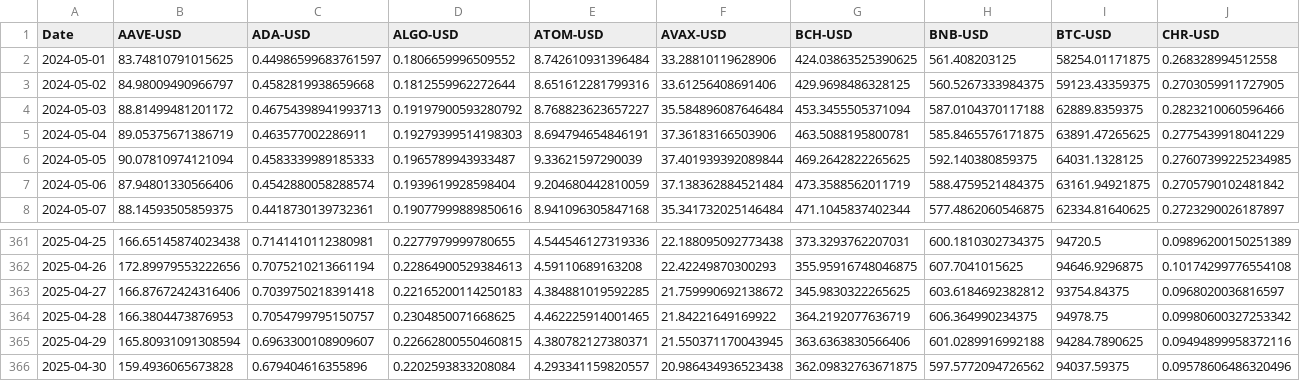
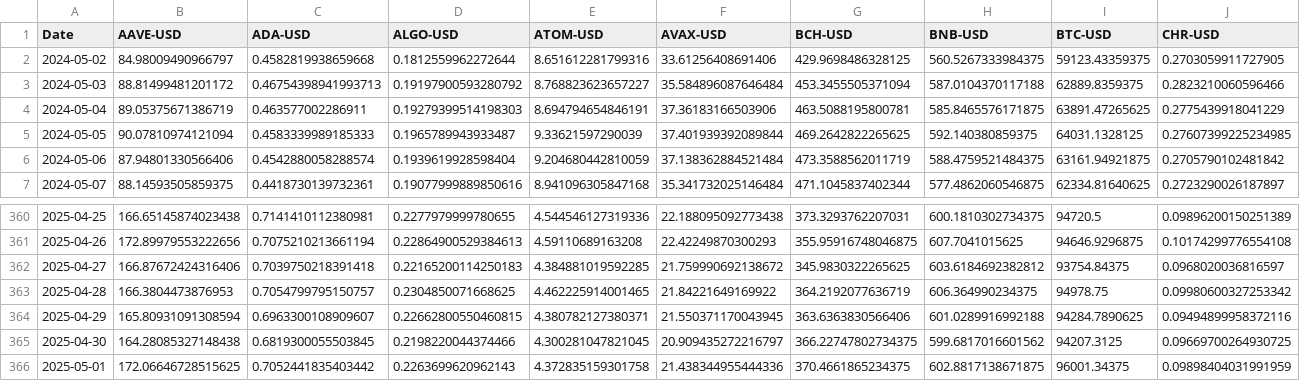
Before and after one commit to gedghill/AE2, a CSV file: Close_Data.csv, drawn as a sheet; only a part is shown, gaps mark what is left out; removed rows and columns are numbered as before the commit, all else as after; rows hold the shown columns only; the diff names each change by its address in the sheet, - before the commit and + after, or states it on an @@ line.

```diff
--- a/Close_Data.csv
+++ b/Close_Data.csv
-row 2: 2024-05-01 | 83.74810791015625 | 0.44986599683761597 | 0.1806659996509552 | 8.742610931396484 | 33.28810119628906 | 424.03863525390625 | 561.408203125 | 58254.01171875 | 0.268328994512558
-row 366: 2025-04-30 | 159.4936065673828 | 0.679404616355896 | 0.2202593833208084 | 4.293341159820557 | 20.986434936523438 | 362.09832763671875 | 597.5772094726562 | 94037.59375 | 0.09578606486320496
+row 365: 2025-04-30 | 164.28085327148438 | 0.6819300055503845 | 0.2198220044374466 | 4.300281047821045 | 20.909435272216797 | 366.22747802734375 | 599.6817016601562 | 94207.3125 | 0.09669700264930725
+row 366: 2025-05-01 | 172.06646728515625 | 0.7052441835403442 | 0.2263699620962143 | 4.372835159301758 | 21.438344955444336 | 370.4661865234375 | 602.8817138671875 | 96001.34375 | 0.09898404031991959
```
Also changed, not shown: All_Data.csv, 5 other files.
